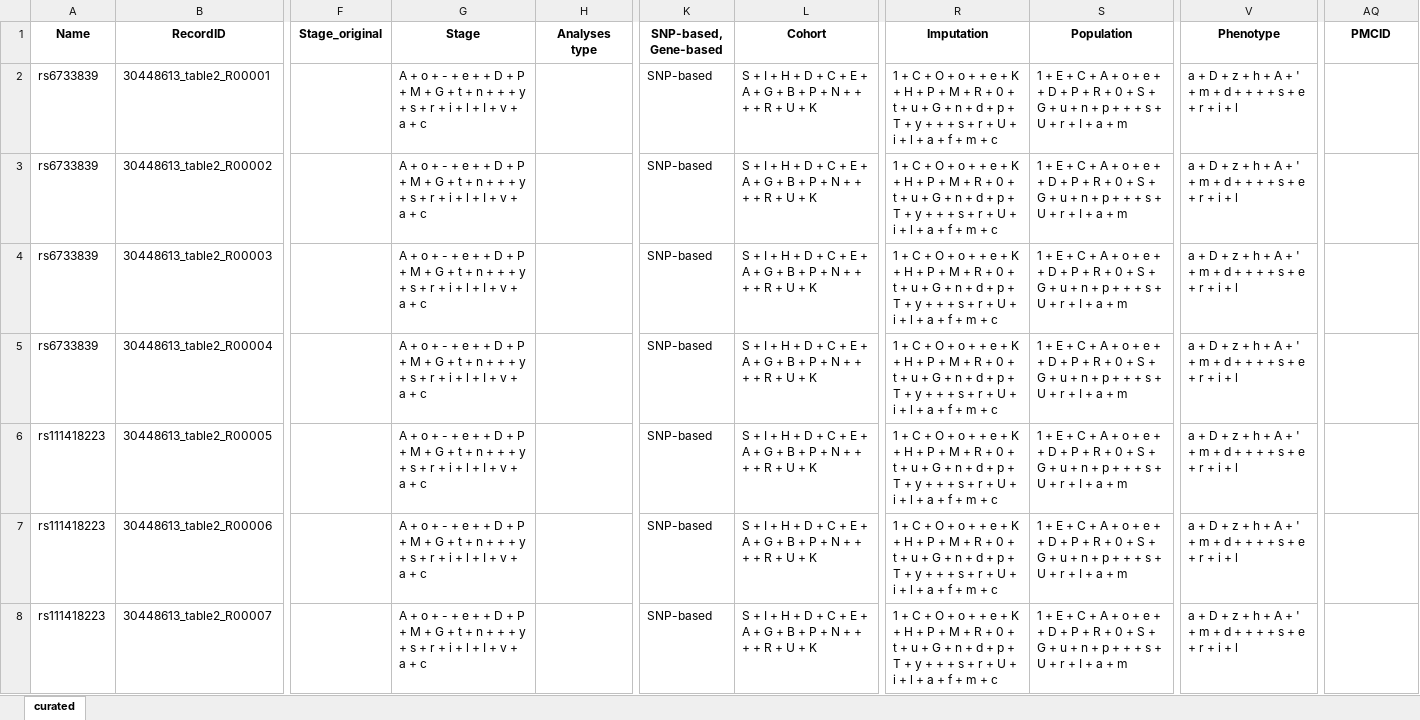
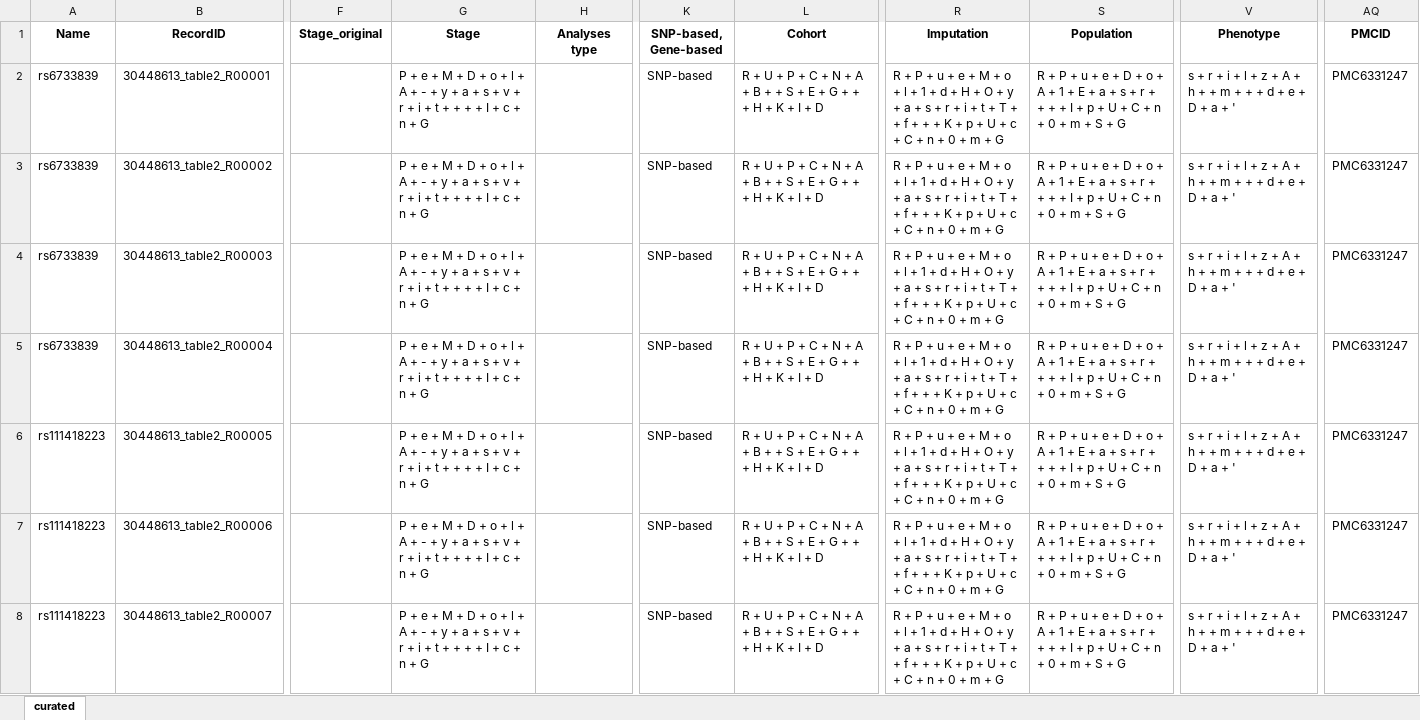
Before and after one commit to sherryfish321/advp_curator, an Excel workbook: harmonized_tables_advp/from_30448613_table2_v1.xlsx, sheet curated, drawn as a sheet; only a part is shown, gaps mark what is left out; values as stored, in another font and other column widths than the file's, no borders; the diff covers the shown part only; the diff names each change by its address in the sheet, - before the commit and + after, or states it on an @@ line.

```diff
--- a/harmonized_tables_advp/from_30448613_table2_v1.xlsx (sheet curated)
+++ b/harmonized_tables_advp/from_30448613_table2_v1.xlsx (sheet curated)
-G2:G8 (Stage): A + o + - + e + + D + P + M + G + t + n + + + y + s + r + i + l + I + v + a + c
+G2:G8 (Stage): P + e + M + D + o + l + A + - + y + a + s + v + r + i + t + + + + I + c + n + G
-L2:L8 (Cohort): S + I + H + D + C + E + A + G + B + P + N + + + + R + U + K
+L2:L8 (Cohort): R + U + P + C + N + A + B + + S + E + G + + + H + K + I + D
-R2:R8 (Imputation): 1 + C + O + o + + e + K + H + P + M + R + 0 + t + u + G + n + d + p + T + y + + + s + r + U + i + l + a + f + m + c
+R2:R8 (Imputation): R + P + u + e + M + o + l + 1 + d + H + O + y + a + s + r + i + t + T + + f + + + K + p + U + c + C + n + 0 + m + G
-S2:S8 (Population): 1 + E + C + A + o + e + + D + P + R + 0 + S + G + u + n + p + + + s + U + r + I + a + m
+S2:S8 (Population): R + P + u + e + D + o + A + 1 + E + a + s + r + + + + I + p + U + C + n + 0 + m + S + G
-V2:V8 (Phenotype): a + D + z + h + A + ' + m + d + + + + s + e + r + i + l
+V2:V8 (Phenotype): s + r + i + l + z + A + h + + m + + + d + e + D + a + '
-AQ2:AQ8 (PMCID): (empty)
+AQ2:AQ8 (PMCID): PMC6331247
```
Also changed, not shown: 210 edited cells elsewhere in this sheet, harmonized_tables_advp/from_30448613_table1_v1.xlsx, harmonized_tables_advp/from_30448613_table3_v1.xlsx, 12 other files.
